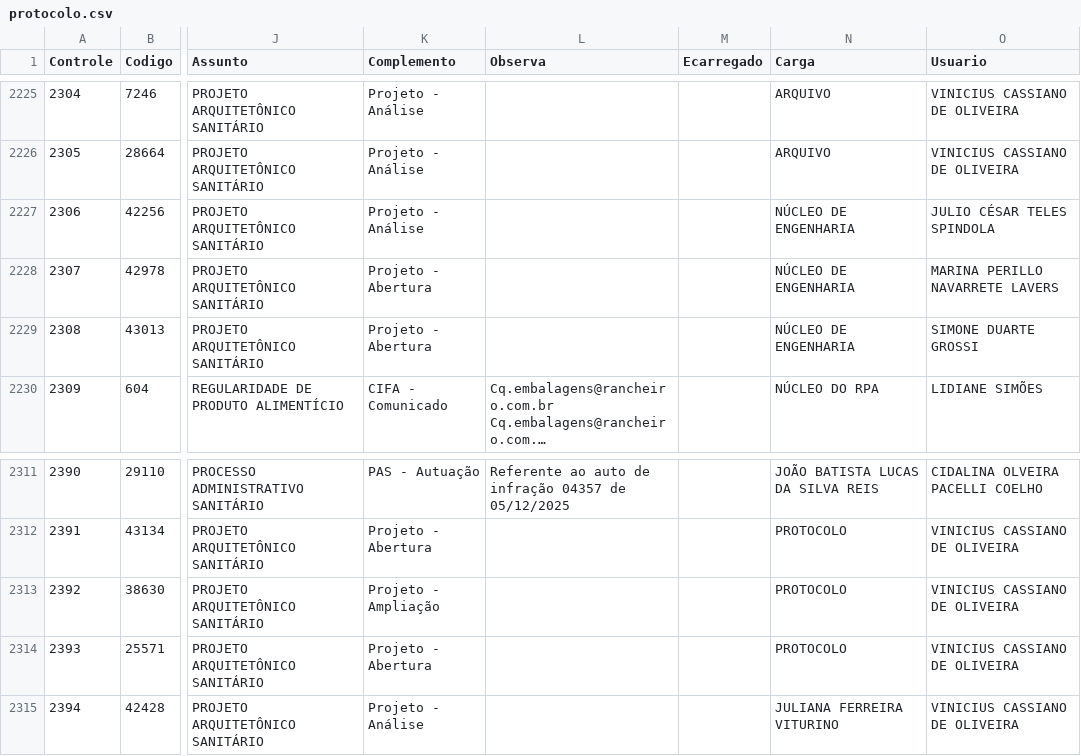
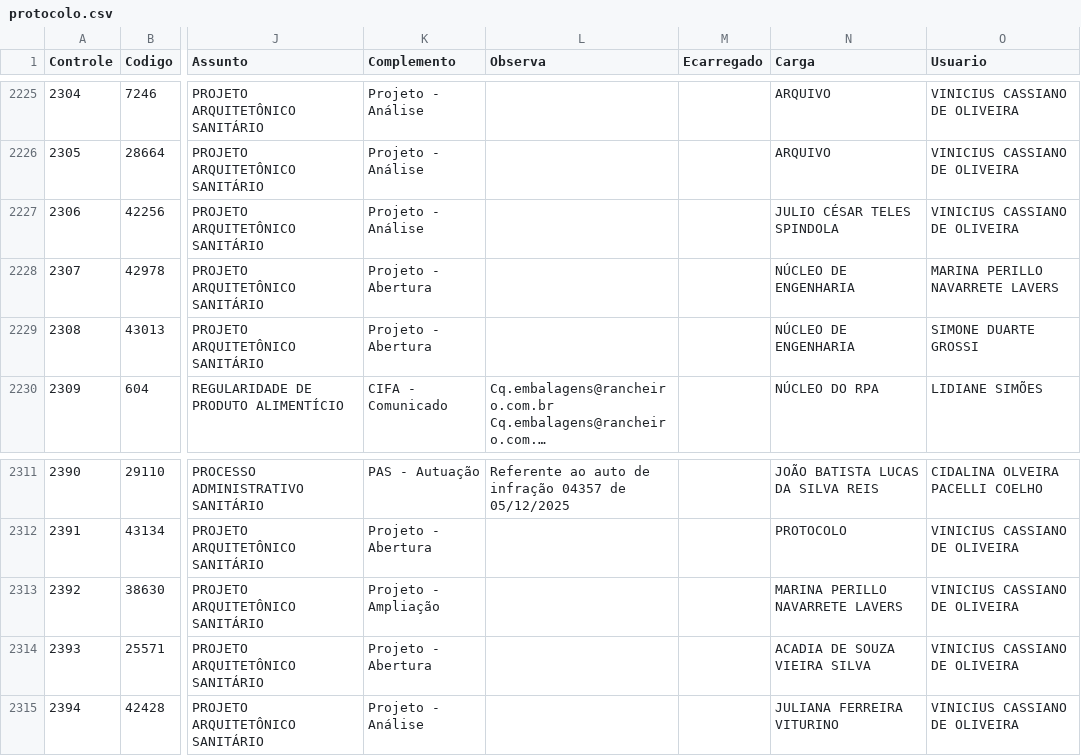
Before and after one commit to VisaAnapolis/APP, a CSV file: data/protocolo.csv, drawn as a sheet; only a part is shown, gaps mark what is left out; long unchanged cells end in …; the diff covers the shown part only; the diff names each change by its address in the sheet, - before the commit and + after, or states it on an @@ line.

```diff
--- a/data/protocolo.csv
+++ b/data/protocolo.csv
-N2227 (Carga): NÚCLEO DE ENGENHARIA
+N2227 (Carga): JULIO CÉSAR TELES SPINDOLA
-O2227 (Usuario): JULIO CÉSAR TELES SPINDOLA
+O2227 (Usuario): VINICIUS CASSIANO DE OLIVEIRA
-N2313 (Carga): PROTOCOLO
+N2313 (Carga): MARINA PERILLO NAVARRETE LAVERS
-N2314 (Carga): PROTOCOLO
+N2314 (Carga): ACADIA DE SOUZA VIEIRA SILVA
```
Also changed, not shown: 8 added rows and 10 edited cells elsewhere in this file, data/tramitacao.csv, 30 other files.
